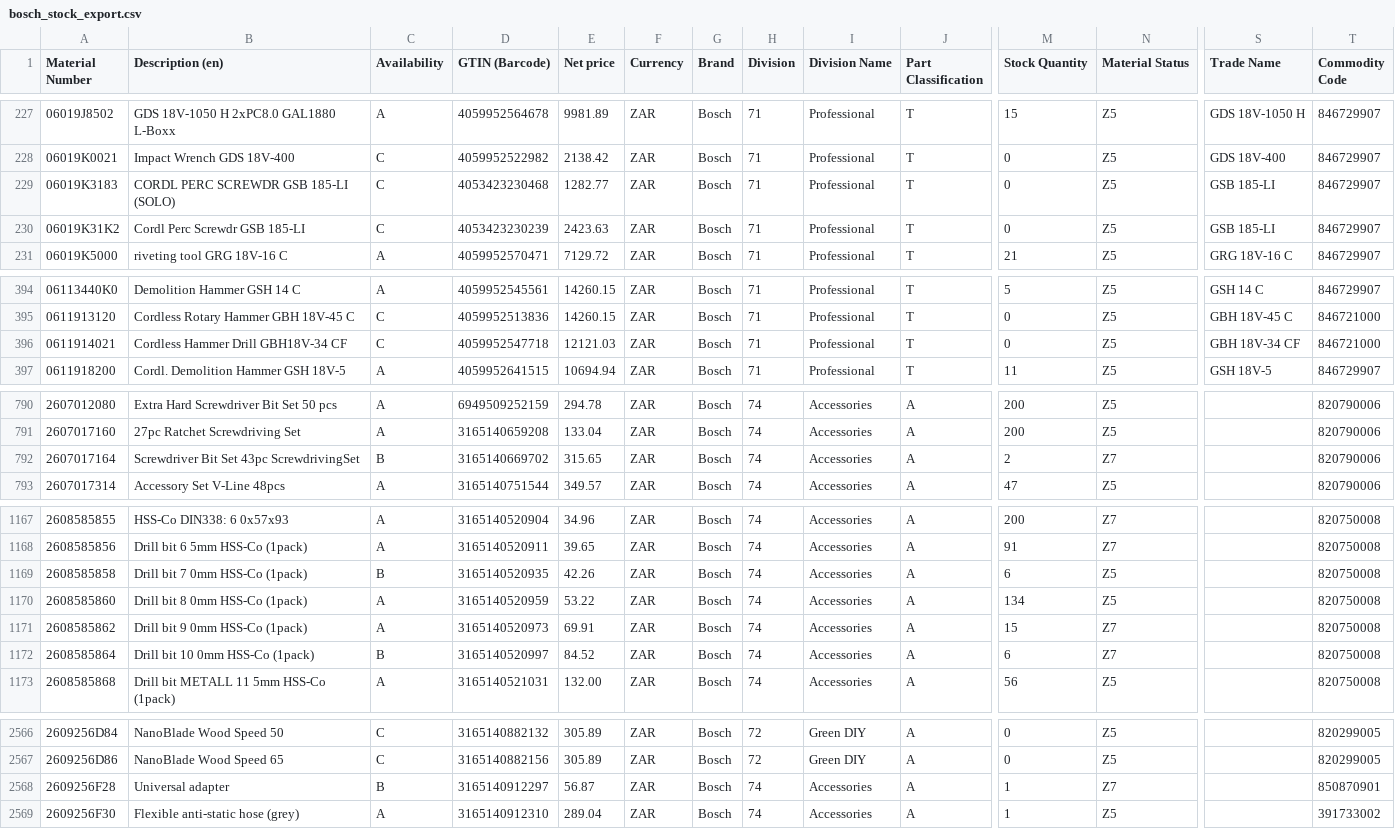
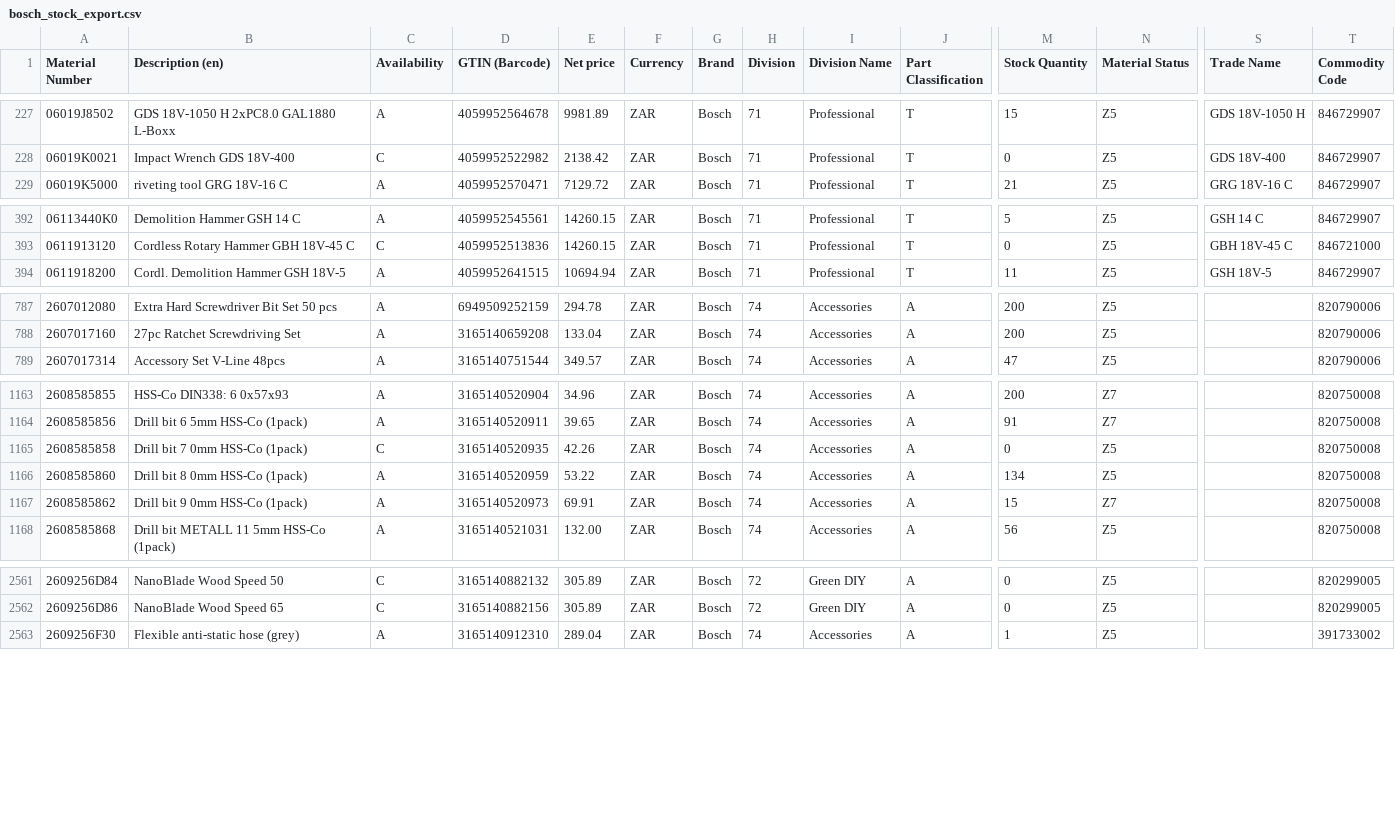
Before and after one commit to mahaveerchavda/bosch-stock-sync, a CSV file: bosch_stock_export.csv, drawn as a sheet; only a part is shown, gaps mark what is left out; removed rows and columns are numbered as before the commit, all else as after; rows hold the shown columns only; the diff covers the shown part only; the diff names each change by its address in the sheet, - before the commit and + after, or states it on an @@ line.

```diff
--- a/bosch_stock_export.csv
+++ b/bosch_stock_export.csv
-row 229: 06019K3183 | CORDL PERC SCREWDR GSB 185-LI (SOLO) | C | 4053423230468 | 1282.77 | ZAR | Bosch | 71 | Professional | T | 0 | Z5 | GSB 185-LI | 846729907
-row 230: 06019K31K2 | Cordl Perc Screwdr GSB 185-LI | C | 4053423230239 | 2423.63 | ZAR | Bosch | 71 | Professional | T | 0 | Z5 | GSB 185-LI | 846729907
-row 396: 0611914021 | Cordless Hammer Drill GBH18V-34 CF | C | 4059952547718 | 12121.03 | ZAR | Bosch | 71 | Professional | T | 0 | Z5 | GBH 18V-34 CF | 846721000
-row 792: 2607017164 | Screwdriver Bit Set 43pc ScrewdrivingSet | B | 3165140669702 | 315.65 | ZAR | Bosch | 74 | Accessories | A | 2 | Z7 |  | 820790006
-C1165 (Availability): B
+C1165 (Availability): C
-M1165 (Stock Quantity): 6
+M1165 (Stock Quantity): 0
-row 1172: 2608585864 | Drill bit 10 0mm HSS-Co (1pack) | B | 3165140520997 | 84.52 | ZAR | Bosch | 74 | Accessories | A | 6 | Z7 |  | 820750008
-row 2568: 2609256F28 | Universal adapter | B | 3165140912297 | 56.87 | ZAR | Bosch | 74 | Accessories | A | 1 | Z7 |  | 850870901
```
Also changed, not shown: 32 edited cells elsewhere in this file, sync_log.csv, 1 other file.
